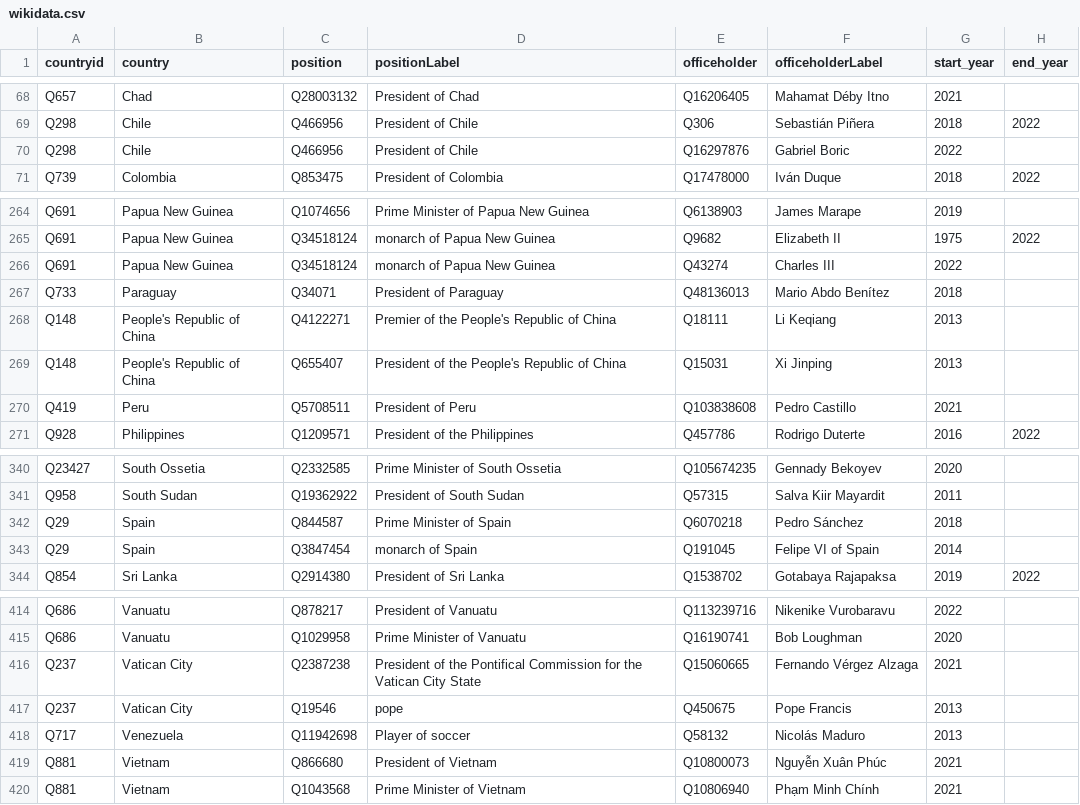
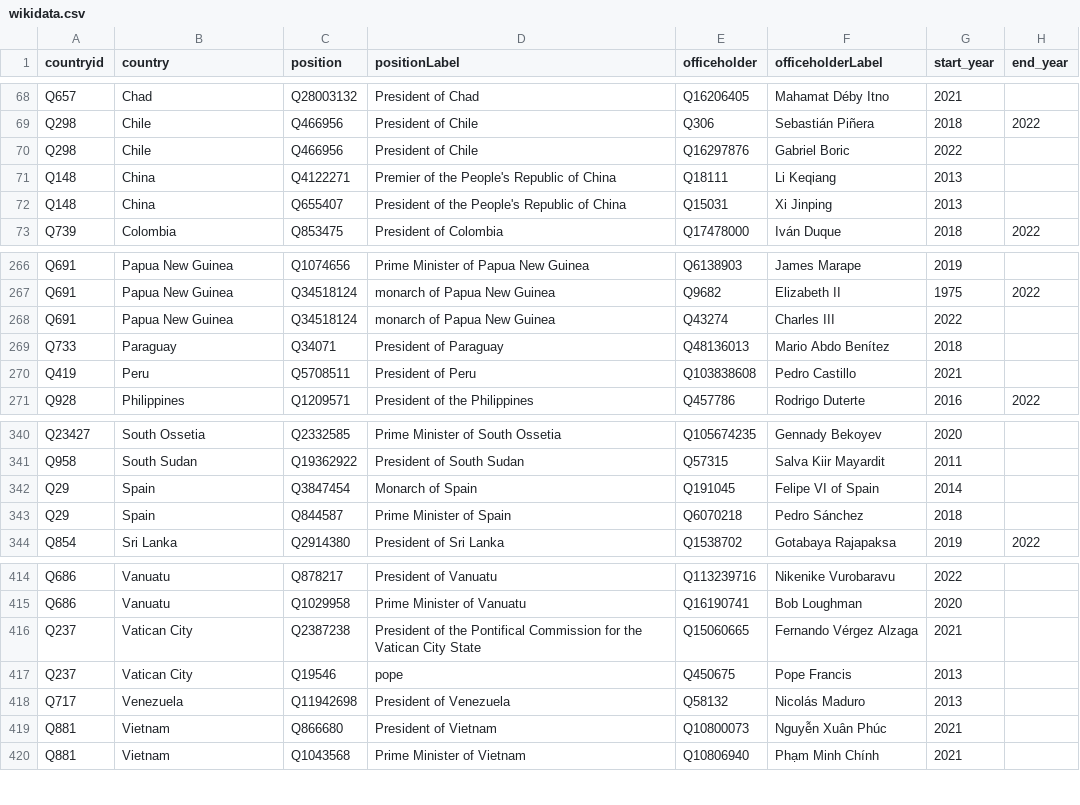
Before and after one commit to every-politician-scrapers/world-leaders-2021, a CSV file: data/wikidata.csv, drawn as a sheet; only a part is shown, gaps mark what is left out.

Commit message:
Automated update

```diff
--- a/data/wikidata.csv
+++ b/data/wikidata.csv
@@ -70,2 +70,4 @@ Q298,Chile,Q466956,President of Chile,Q306,Sebastián Piñera,2018,2022
 Q298,Chile,Q466956,President of Chile,Q16297876,Gabriel Boric,2022,
+Q148,China,Q4122271,Premier of the People's Republic of China,Q18111,Li Keqiang,2013,
+Q148,China,Q655407,President of the People's Republic of China,Q15031,Xi Jinping,2013,
 Q739,Colombia,Q853475,President of Colombia,Q17478000,Iván Duque,2018,2022
@@ -267,4 +269,2 @@ Q691,Papua New Guinea,Q34518124,monarch of Papua New Guinea,Q43274,Charles III,2
 Q733,Paraguay,Q34071,President of Paraguay,Q48136013,Mario Abdo Benítez,2018,
-Q148,People's Republic of China,Q4122271,Premier of the People's Republic of China,Q18111,Li Keqiang,2013,
-Q148,People's Republic of China,Q655407,President of the People's Republic of China,Q15031,Xi Jinping,2013,
 Q419,Peru,Q5708511,President of Peru,Q103838608,Pedro Castillo,2021,
@@ -341,4 +341,4 @@ Q23427,South Ossetia,Q2332585,Prime Minister of South Ossetia,Q105674235,Gennady
 Q958,South Sudan,Q19362922,President of South Sudan,Q57315,Salva Kiir Mayardit,2011,
+Q29,Spain,Q3847454,Monarch of Spain,Q191045,Felipe VI of Spain,2014,
 Q29,Spain,Q844587,Prime Minister of Spain,Q6070218,Pedro Sánchez,2018,
-Q29,Spain,Q3847454,monarch of Spain,Q191045,Felipe VI of Spain,2014,
 Q854,Sri Lanka,Q2914380,President of Sri Lanka,Q1538702,Gotabaya Rajapaksa,2019,2022
@@ -417,3 +417,3 @@ Q237,Vatican City,Q2387238,President of the Pontifical Commission for the Vatica
 Q237,Vatican City,Q19546,pope,Q450675,Pope Francis,2013,
-Q717,Venezuela,Q11942698,Player of soccer,Q58132,Nicolás Maduro,2013,
+Q717,Venezuela,Q11942698,President of Venezuela,Q58132,Nicolás Maduro,2013,
 Q881,Vietnam,Q866680,President of Vietnam,Q10800073,Nguyễn Xuân Phúc,2021,
```
